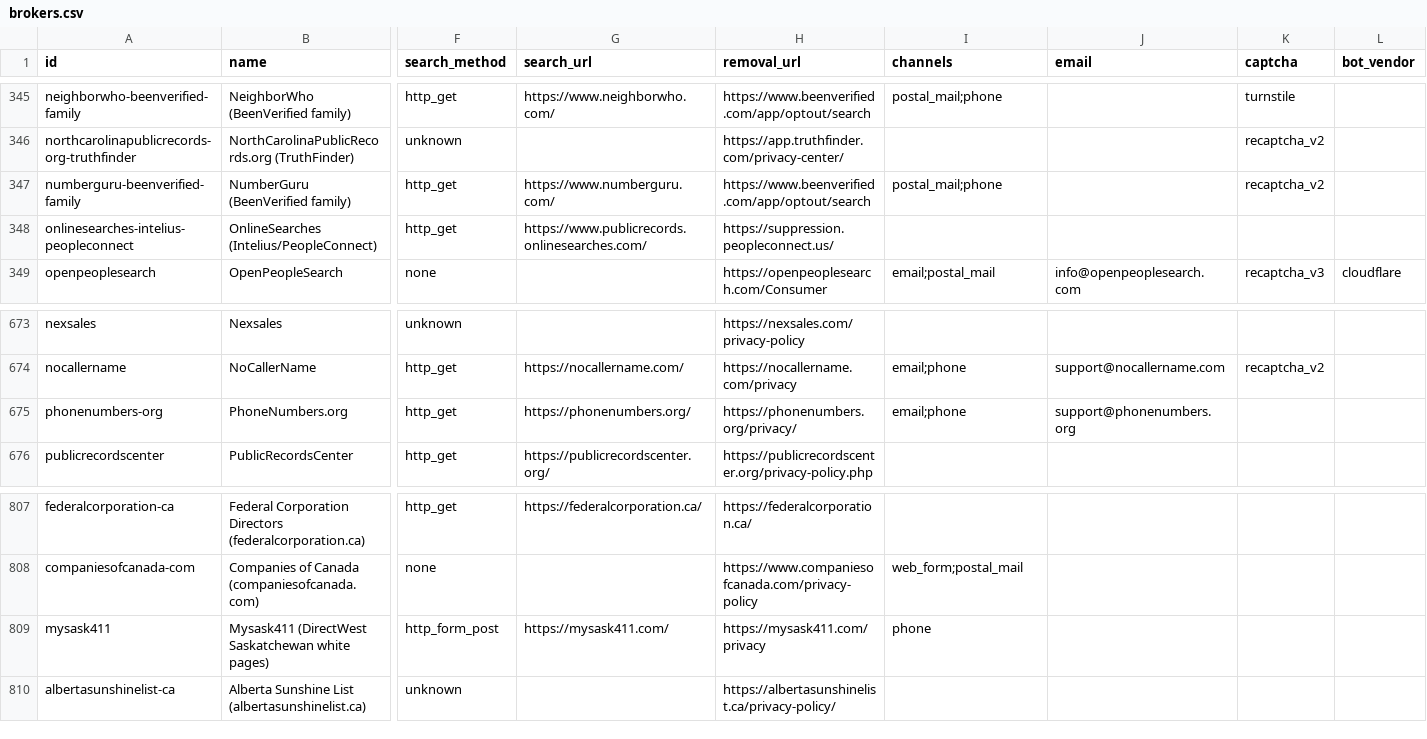
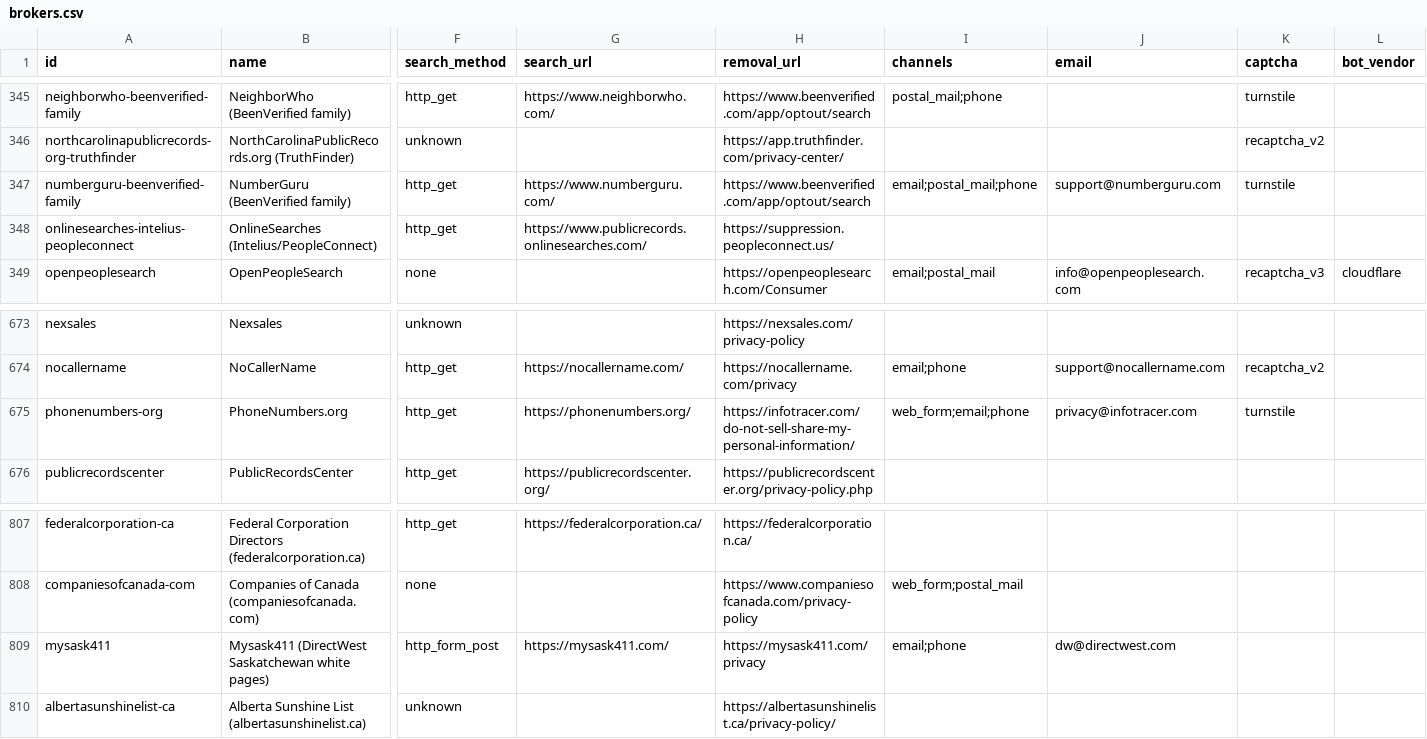
Before and after one commit to cvs0/data-brokers-list, a CSV file: data/v3/brokers.csv, drawn as a sheet; only a part is shown, gaps mark what is left out; the diff names each change by its address in the sheet, - before the commit and + after, or states it on an @@ line.

```diff
--- a/data/v3/brokers.csv
+++ b/data/v3/brokers.csv
-I347 (channels): postal_mail;phone
+I347 (channels): email;postal_mail;phone
-J347 (email): (empty)
+J347 (email): support@numberguru.com
-K347 (captcha): recaptcha_v2
+K347 (captcha): turnstile
-H675 (removal_url): https://phonenumbers.org/privacy/
+H675 (removal_url): https://infotracer.com/do-not-sell-share-my-personal-information/
-I675 (channels): email;phone
+I675 (channels): web_form;email;phone
-J675 (email): support@phonenumbers.org
+J675 (email): privacy@infotracer.com
-K675 (captcha): (empty)
+K675 (captcha): turnstile
-I809 (channels): phone
+I809 (channels): email;phone
-J809 (email): (empty)
+J809 (email): dw@directwest.com
```
Also changed, not shown: data/v4/brokers.csv, data/v4/removal-blockers.csv, 8 other files.
